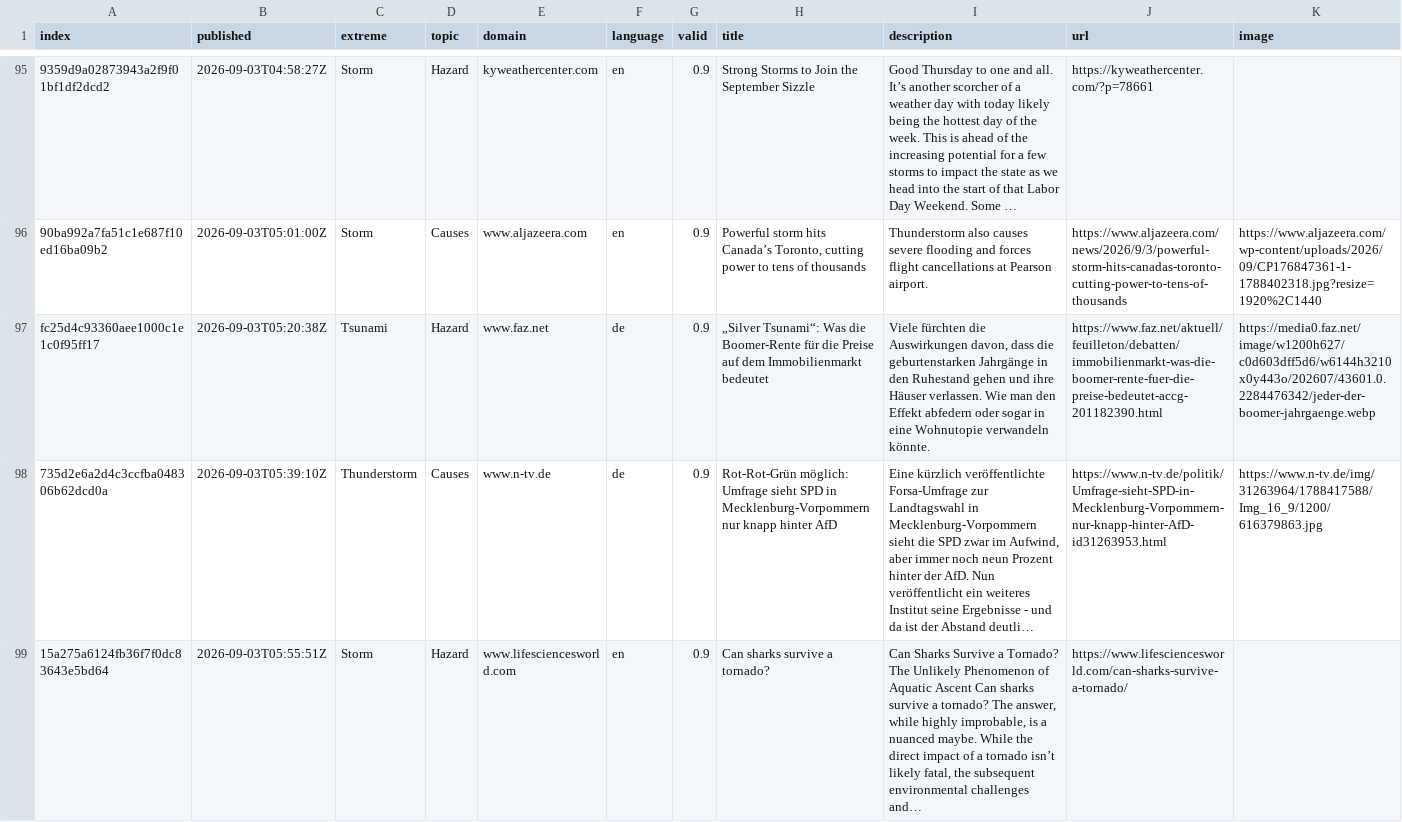
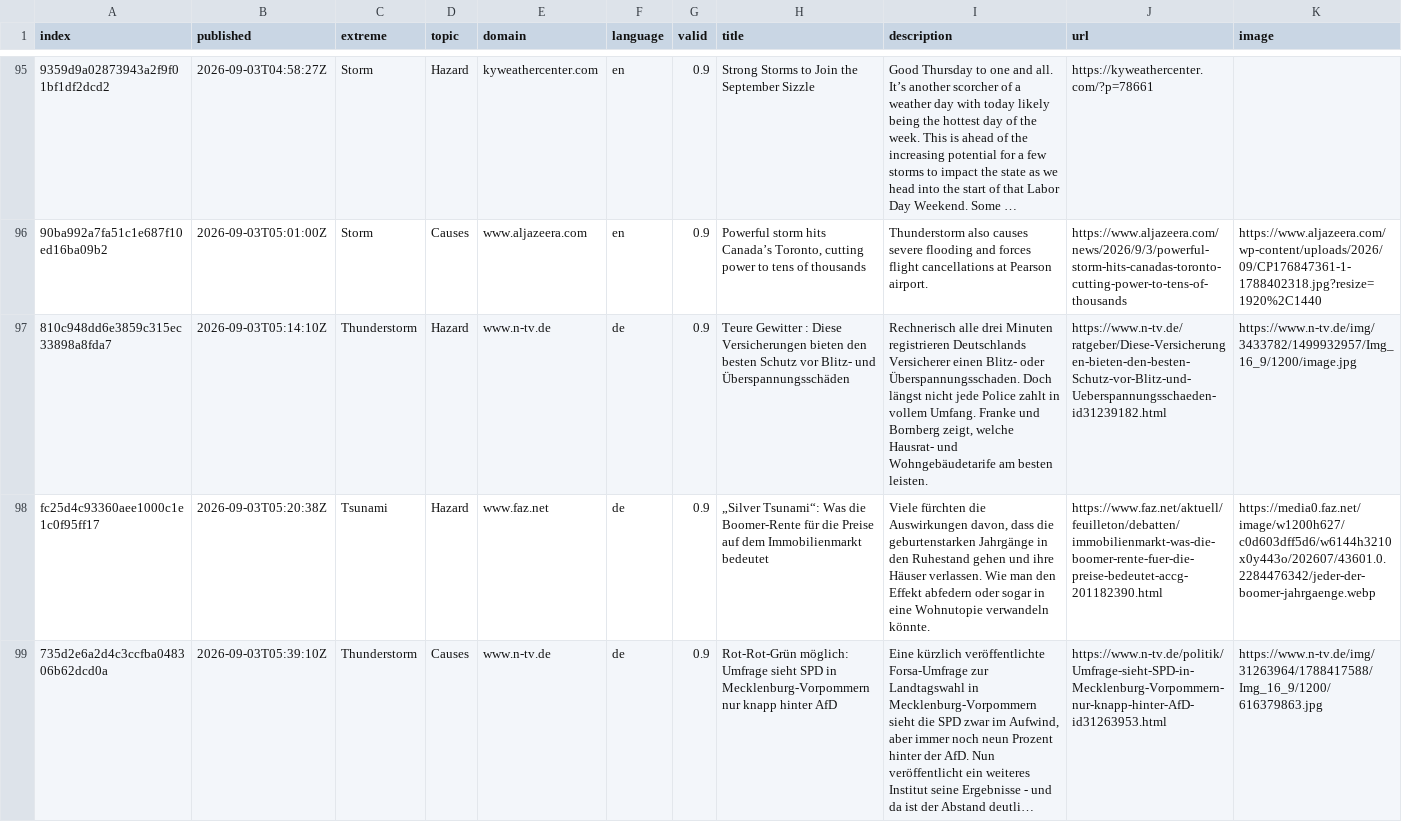
Before and after one commit to ms2329-news/collectionIsComing, a CSV file: csv/news_2026_09.csv, drawn as a sheet; only a part is shown, gaps mark what is left out; the shorter side is filled out with more unchanged rows; long unchanged cells end in …; rows hold the shown columns only; the diff names each change by its address in the sheet, - before the commit and + after, or states it on an @@ line.

```diff
--- a/csv/news_2026_09.csv
+++ b/csv/news_2026_09.csv
+row 97: 810c948dd6e3859c315ec33898a8fda7 | 2026-09-03T05:14:10Z | Thunderstorm | Hazard | www.n-tv.de | de | 0.9 | Teure Gewitter : Diese Versicherungen bieten den besten Schutz vor Blitz- und Überspannungsschäden | Rechnerisch alle drei Minuten registrieren Deutschlands Versicherer einen Blitz- oder Überspannungsschaden. Doch längst nicht jede Police zahlt in vollem Umfang. Franke und Bornberg zeigt, welche Hausrat- und Wohngebäudetarife am besten leisten. | https://www.n-tv.de/ratgeber/Diese-Versicherungen-bieten-den-besten-Schutz-vor-Blitz-und-Ueberspannungsschaeden-id31239182.html | https://www.n-tv.de/img/3433782/1499932957/Img_16_9/1200/image.jpg
```
Also changed, not shown: 3 other files.
